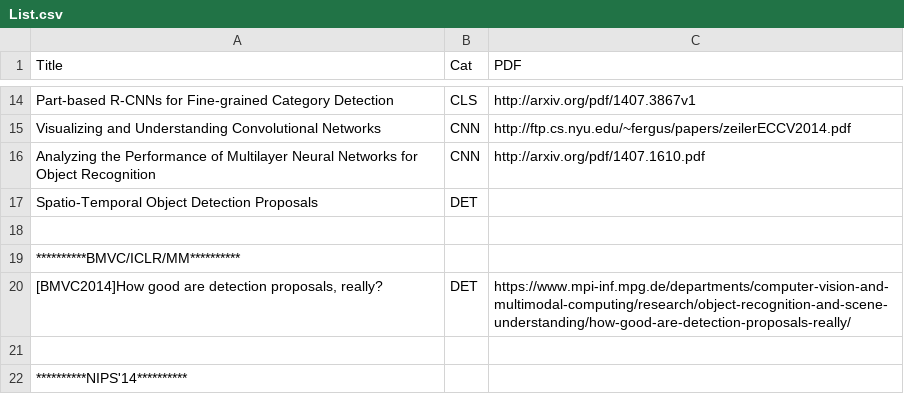
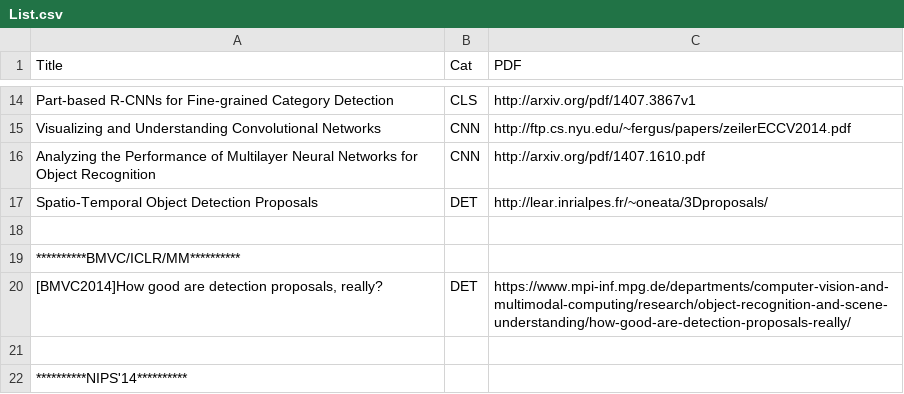
Before and after one commit to mcprl/paper_reading, a CSV file: List.csv, drawn as a sheet; only a part is shown, gaps mark what is left out.

Commit message:
Update List.csv

```diff
--- a/List.csv
+++ b/List.csv
@@ -16,3 +16,3 @@ Visualizing and Understanding Convolutional Networks,CNN,http://ftp.cs.nyu.edu/~
 Analyzing the Performance of Multilayer Neural Networks for Object Recognition,CNN,http://arxiv.org/pdf/1407.1610.pdf
-Spatio-Temporal Object Detection Proposals,DET,
+Spatio-Temporal Object Detection Proposals,DET,http://lear.inrialpes.fr/~oneata/3Dproposals/
 ,,
```
